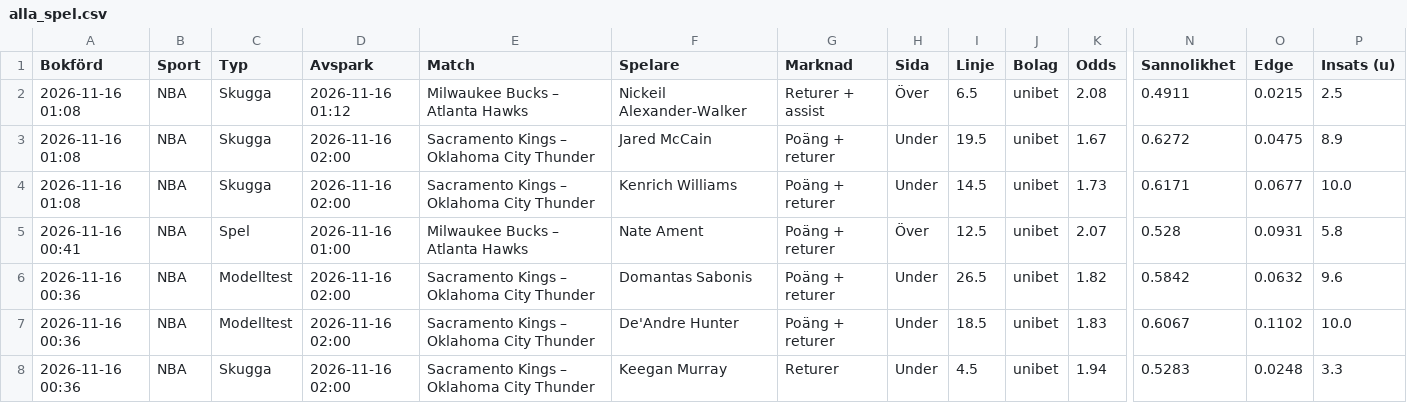
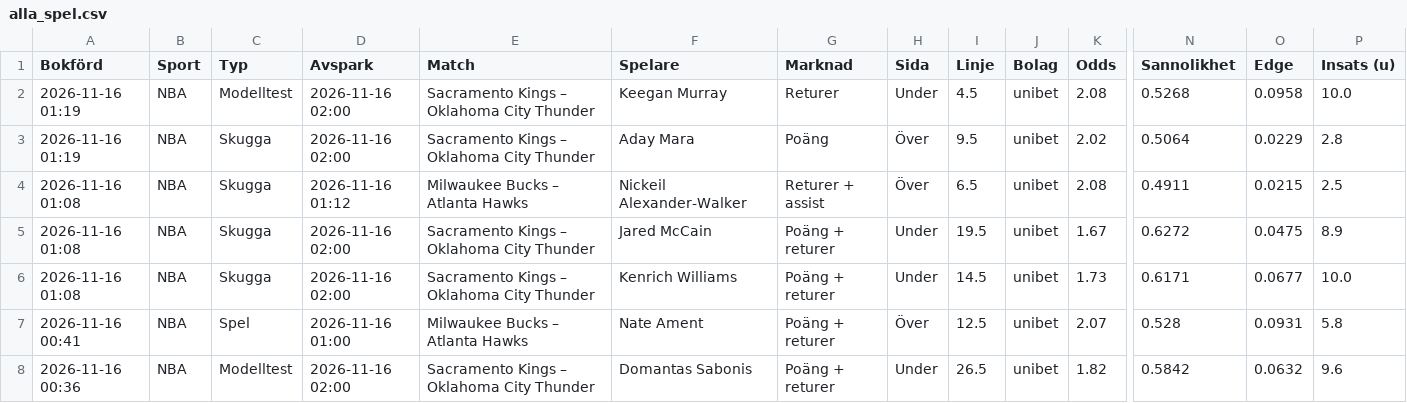
Before and after one commit to FatFockFrank888/propsbot, a CSV file: site/csv/alla_spel.csv, drawn as a sheet; only a part is shown, gaps mark what is left out; the shorter side is filled out with more unchanged rows; rows hold the shown columns only; the diff names each change by its address in the sheet, - before the commit and + after, or states it on an @@ line.

```diff
--- a/site/csv/alla_spel.csv
+++ b/site/csv/alla_spel.csv
+row 2: 2026-11-16 01:19 | NBA | Modelltest | 2026-11-16 02:00 | Sacramento Kings – Oklahoma City Thunder | Keegan Murray | Returer | Under | 4.5 | unibet | 2.08 | 0.5268 | 0.0958 | 10.0
+row 3: 2026-11-16 01:19 | NBA | Skugga | 2026-11-16 02:00 | Sacramento Kings – Oklahoma City Thunder | Aday Mara | Poäng | Över | 9.5 | unibet | 2.02 | 0.5064 | 0.0229 | 2.8
```
Also changed, not shown: site/csv/nba.csv, site/csv/sammanfattning.csv, 13 other files.
